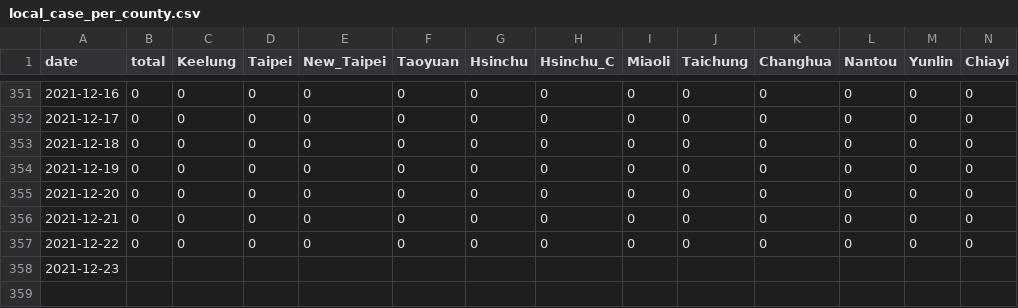
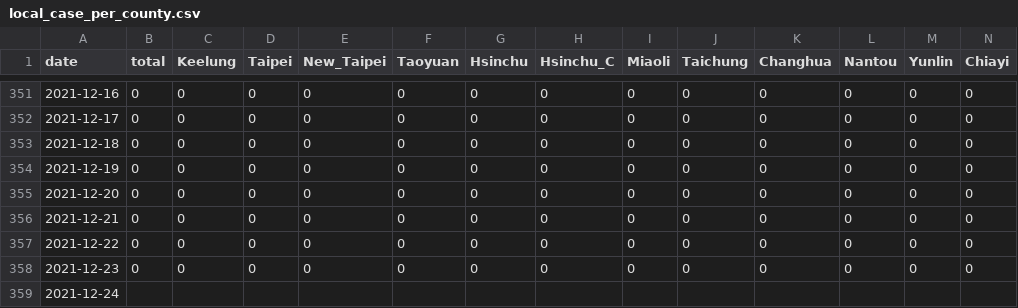
Before and after one commit to Linc-tw/COVID_breakdown, a CSV file: processed_data/2021/local_case_per_county.csv, drawn as a sheet; only a part is shown, gaps mark what is left out; addresses are those after the commit; rows hold the shown columns only; the diff names each change by its address in the sheet, - before the commit and + after, or states it on an @@ line.

```diff
--- a/processed_data/2021/local_case_per_county.csv
+++ b/processed_data/2021/local_case_per_county.csv
+row 358: 2021-12-23 | 0 | 0 | 0 | 0 | 0 | 0 | 0 | 0 | 0 | 0 | 0 | 0 | 0
-A359 (date): 2021-12-23
+A359 (date): 2021-12-24
```
Also changed, not shown: processed_data/2021/vaccination_by_brand.csv, processed_data/overall/local_case_per_county.csv, 51 other files.
